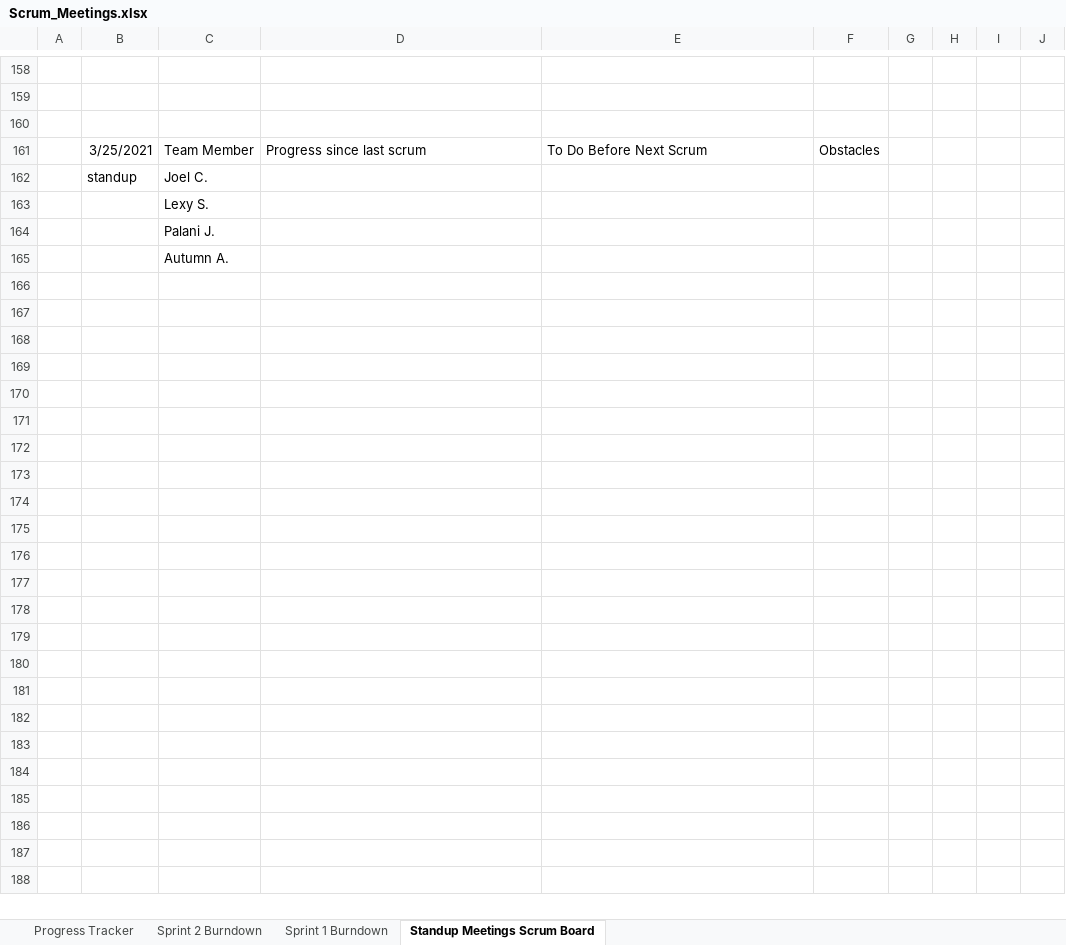
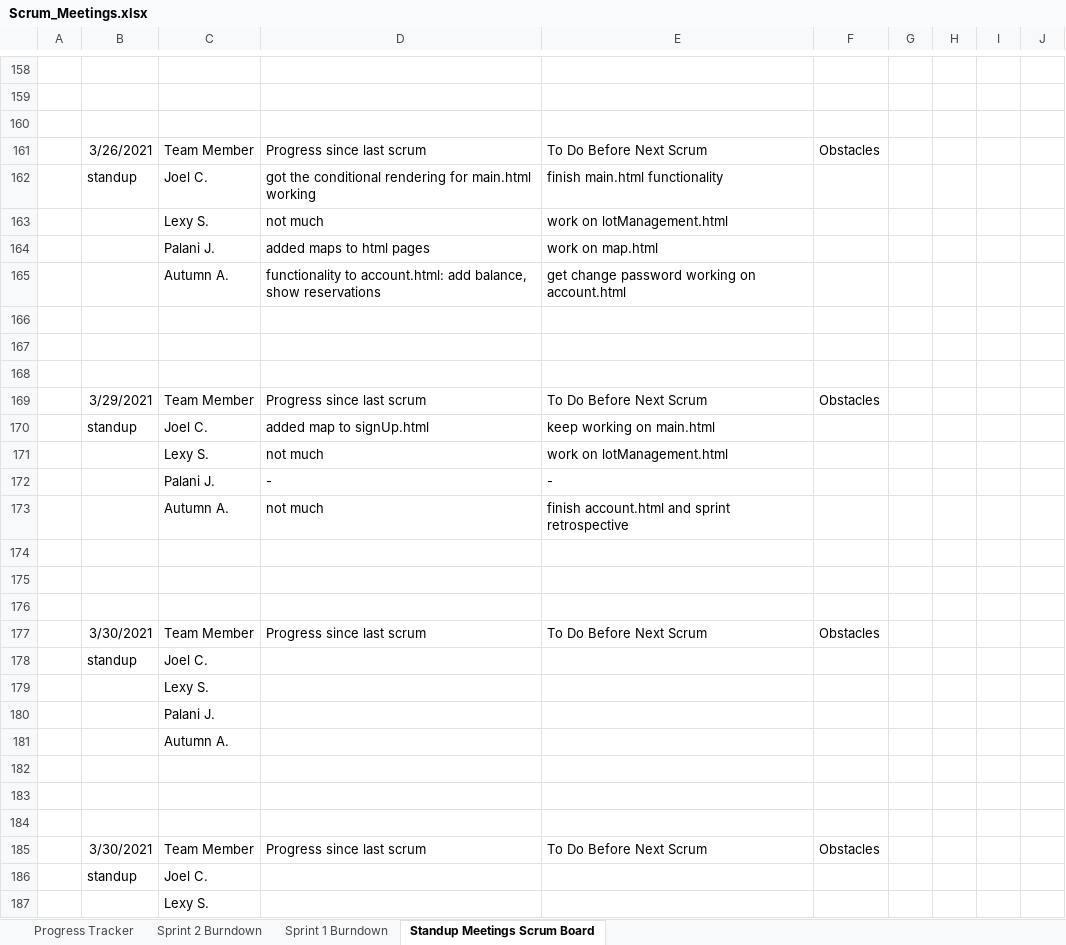
Before and after one commit to lexykj/TheDjinns-Group10, an Excel workbook: docs/Project_Management/Scrum_Meetings.xlsx, sheet Standup Meetings Scrum Board, drawn as a sheet; only a part is shown, gaps mark what is left out; the shorter side is filled out with more unchanged rows; values as stored, in another font and other column widths than the file's, no borders; the diff names each change by its address in the sheet, - before the commit and + after, or states it on an @@ line.

Commit message:
scrum meeting 3/29

```diff
--- a/docs/Project_Management/Scrum_Meetings.xlsx (sheet Standup Meetings Scrum Board)
+++ b/docs/Project_Management/Scrum_Meetings.xlsx (sheet Standup Meetings Scrum Board)
-B161: 3/25/2021
+B161: 3/26/2021
+row 162:  | standup | Joel C. | got the conditional rendering for main.html working | finish main.html functionality
+row 163:  |  | Lexy S. | not much | work on lotManagement.html
+row 164:  |  | Palani J. | added maps to html pages | work on map.html
+row 165:  |  | Autumn A. | functionality to account.html: add balance, show reservations | get change password working on account.html
+row 166: (empty)
+row 167: (empty)
+row 168: (empty)
+row 169:  | 3/29/2021 | Team Member | Progress since last scrum | To Do Before Next Scrum | Obstacles
+row 170:  | standup | Joel C. | added map to signUp.html | keep working on main.html
+row 171:  |  | Lexy S. | not much | work on lotManagement.html
+row 172:  |  | Palani J. | - | -
+row 173:  |  | Autumn A. | not much | finish account.html and sprint retrospective
+row 174: (empty)
+row 175: (empty)
+row 176: (empty)
+row 177:  | 3/30/2021 | Team Member | Progress since last scrum | To Do Before Next Scrum | Obstacles
+row 178:  | standup | Joel C.
+row 179:  |  | Lexy S.
+row 180:  |  | Palani J.
+row 181:  |  | Autumn A.
+row 182: (empty)
+row 183: (empty)
+row 184: (empty)
+row 185:  | 3/30/2021 | Team Member | Progress since last scrum | To Do Before Next Scrum | Obstacles
```
Also changed, not shown: sheet Sprint 2 Burndown, charts or pictures.
